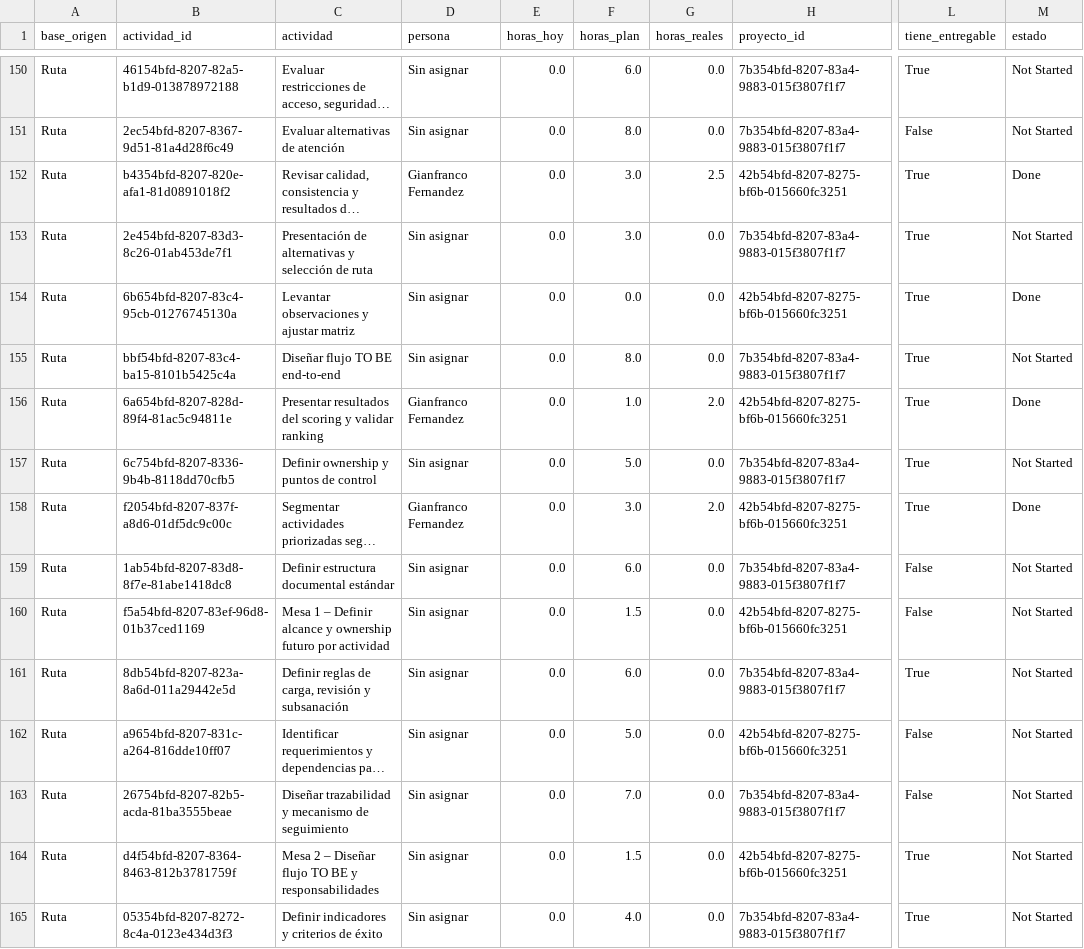
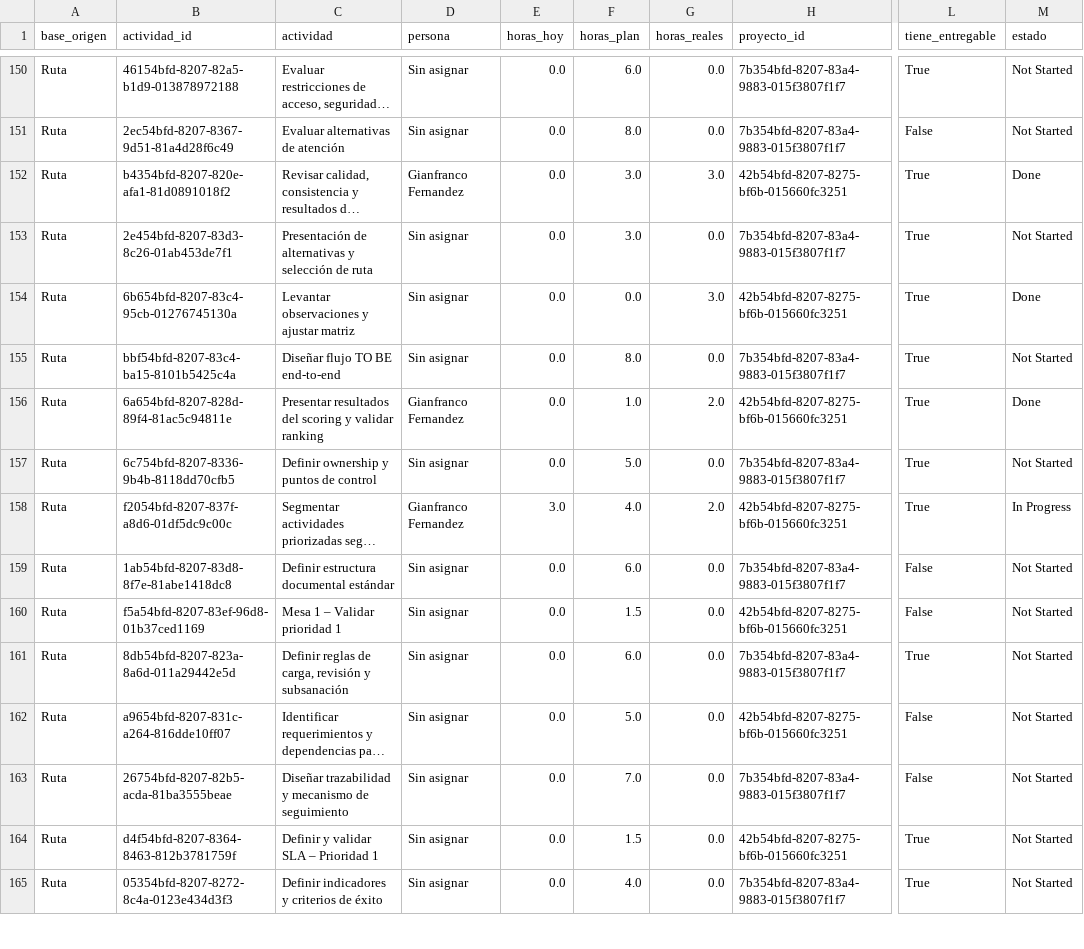
Before and after one commit to Team-PILA/Dashboard-Ocupabilidad-Equipo, a CSV file: data/processed/actividades_entregables.csv, drawn as a sheet; only a part is shown, gaps mark what is left out; long unchanged cells end in …; the diff covers the shown part only; the diff names each change by its address in the sheet, - before the commit and + after, or states it on an @@ line.

```diff
--- a/data/processed/actividades_entregables.csv
+++ b/data/processed/actividades_entregables.csv
-G152 (horas_reales): 2.5
+G152 (horas_reales): 3.0
-G154 (horas_reales): 0.0
+G154 (horas_reales): 3.0
-E158 (horas_hoy): 0.0
+E158 (horas_hoy): 3.0
-F158 (horas_plan): 3.0
+F158 (horas_plan): 4.0
-M158 (estado): Done
+M158 (estado): In Progress
-C160 (actividad): Mesa 1 – Definir alcance y ownership futuro por actividad
+C160 (actividad): Mesa 1 – Validar prioridad 1
-C164 (actividad): Mesa 2 – Diseñar flujo TO BE y responsabilidades
+C164 (actividad): Definir y validar SLA – Prioridad 1
```
Also changed, not shown: 1 removed row and 39 edited cells elsewhere in this file, data/processed/estado_actual.csv, data/processed/registro_corridas.csv, 3 other files.
